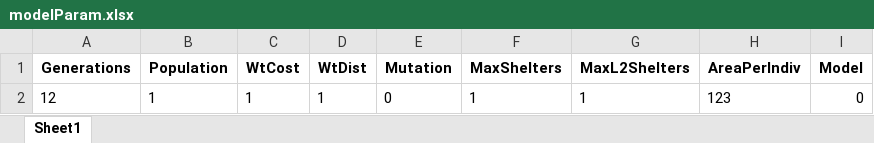
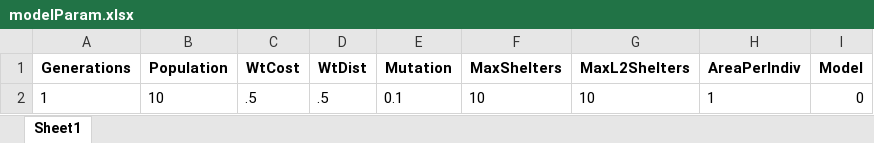
Before and after one commit to Lucianono/ShelterAlloc_Thesis, an Excel workbook: ProgramSrc/modelParam.xlsx, sheet Sheet1, drawn as a sheet; values as stored, in another font and other column widths than the file's, no borders; removed rows and columns are numbered as before the commit, all else as after; the diff names each change by its address in the sheet, - before the commit and + after, or states it on an @@ line.

```diff
--- a/ProgramSrc/modelParam.xlsx (sheet Sheet1)
+++ b/ProgramSrc/modelParam.xlsx (sheet Sheet1)
-row 2: 12 | 1 | 1 | 1 | 0 | 1 | 1 | 123 | 0
+row 2: 1 | 10 | .5 | .5 | 0.1 | 10 | 10 | 1 | 0
```
Also changed, not shown: ProgramSrc/commData.xlsx, ProgramSrc/distance_matrix.xlsx, 7 other files.
